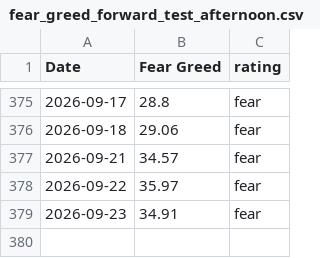
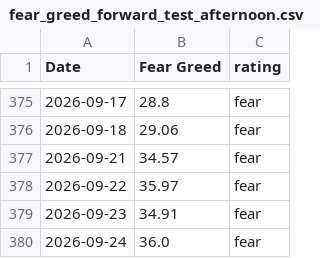
Before and after one commit to Vatmuri2/feargreed, a CSV file: datasets/fear_greed_forward_test_afternoon.csv, drawn as a sheet; only a part is shown, gaps mark what is left out; the diff names each change by its address in the sheet, - before the commit and + after, or states it on an @@ line.

```diff
--- a/datasets/fear_greed_forward_test_afternoon.csv
+++ b/datasets/fear_greed_forward_test_afternoon.csv
+row 380: 2026-09-24 | 36.0 | fear
```
Also changed, not shown: datasets/fear_greed_forward_test_morning.csv, trading_log_BOD.csv, 2 other files.
